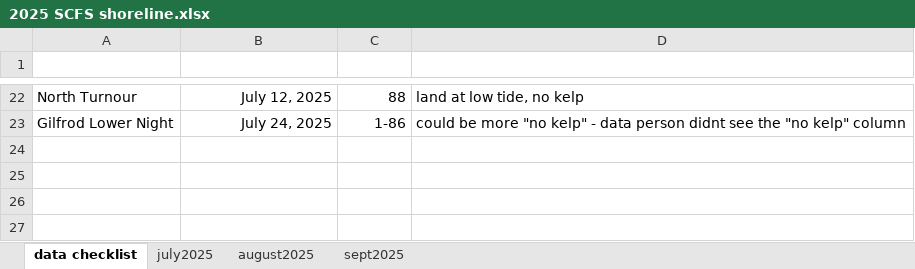
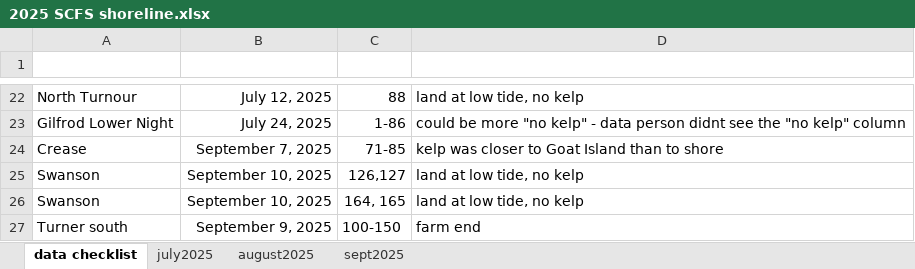
Before and after one commit to hana-burdge/kelp_shoreline_distribution, an Excel workbook: data/2025 SCFS shoreline.xlsx, sheet data checklist, drawn as a sheet; only a part is shown, gaps mark what is left out; values as stored, in another font and other column widths than the file's, no borders; table styles not drawn; the diff names each change by its address in the sheet, - before the commit and + after, or states it on an @@ line.

```diff
--- a/data/2025 SCFS shoreline.xlsx (sheet data checklist)
+++ b/data/2025 SCFS shoreline.xlsx (sheet data checklist)
+row 24: Crease | September 7, 2025 | 71-85 | kelp was closer to Goat Island than to shore
+row 25: Swanson | September 10, 2025 | 126,127 | land at low tide, no kelp
+row 26: Swanson | September 10, 2025 | 164, 165 | land at low tide, no kelp
+row 27: Turner south | September 9, 2025 | 100-150 | farm end
```
Also changed, not shown: sheet sept2025, sheet august2025, hidden cells, 21 other files.
